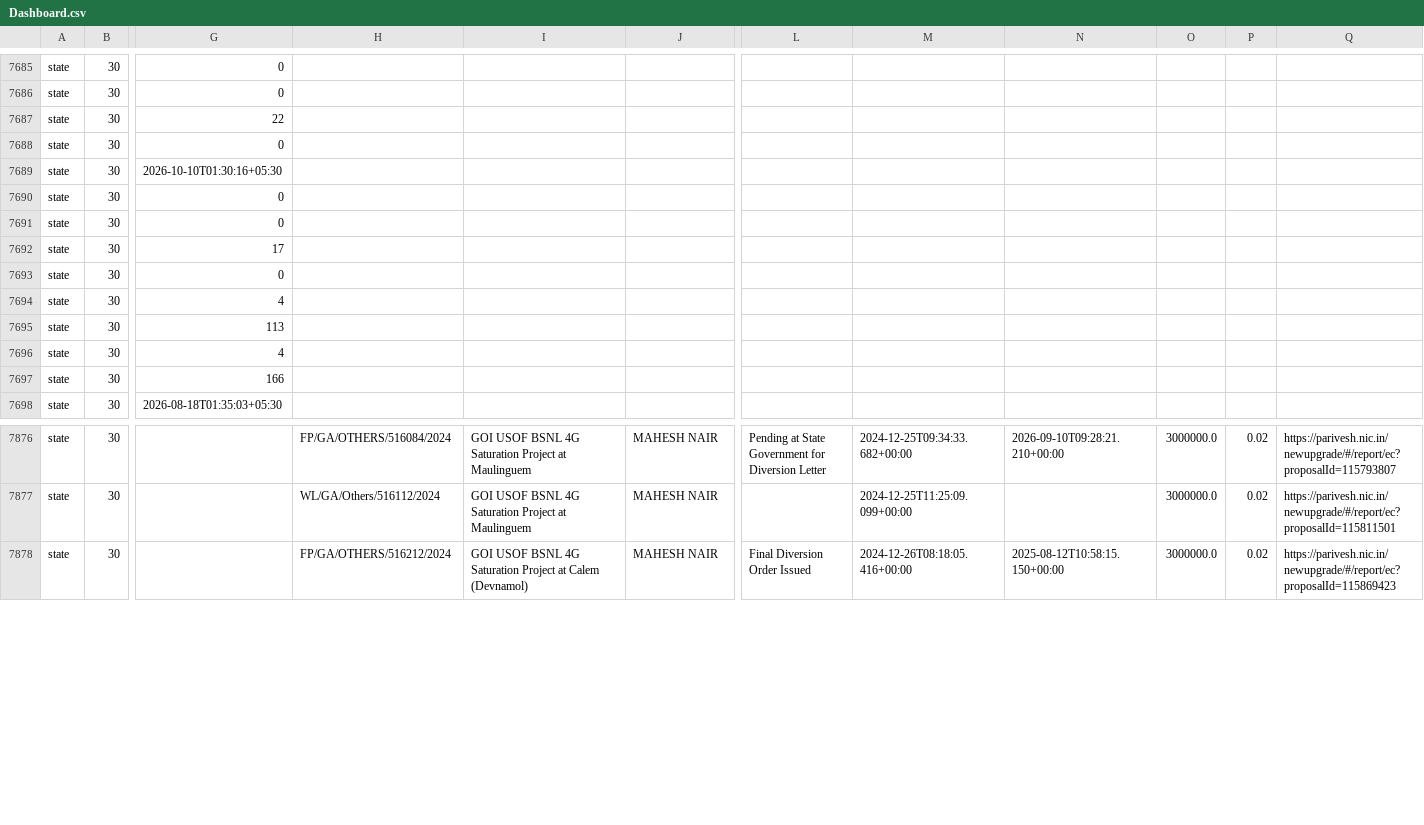
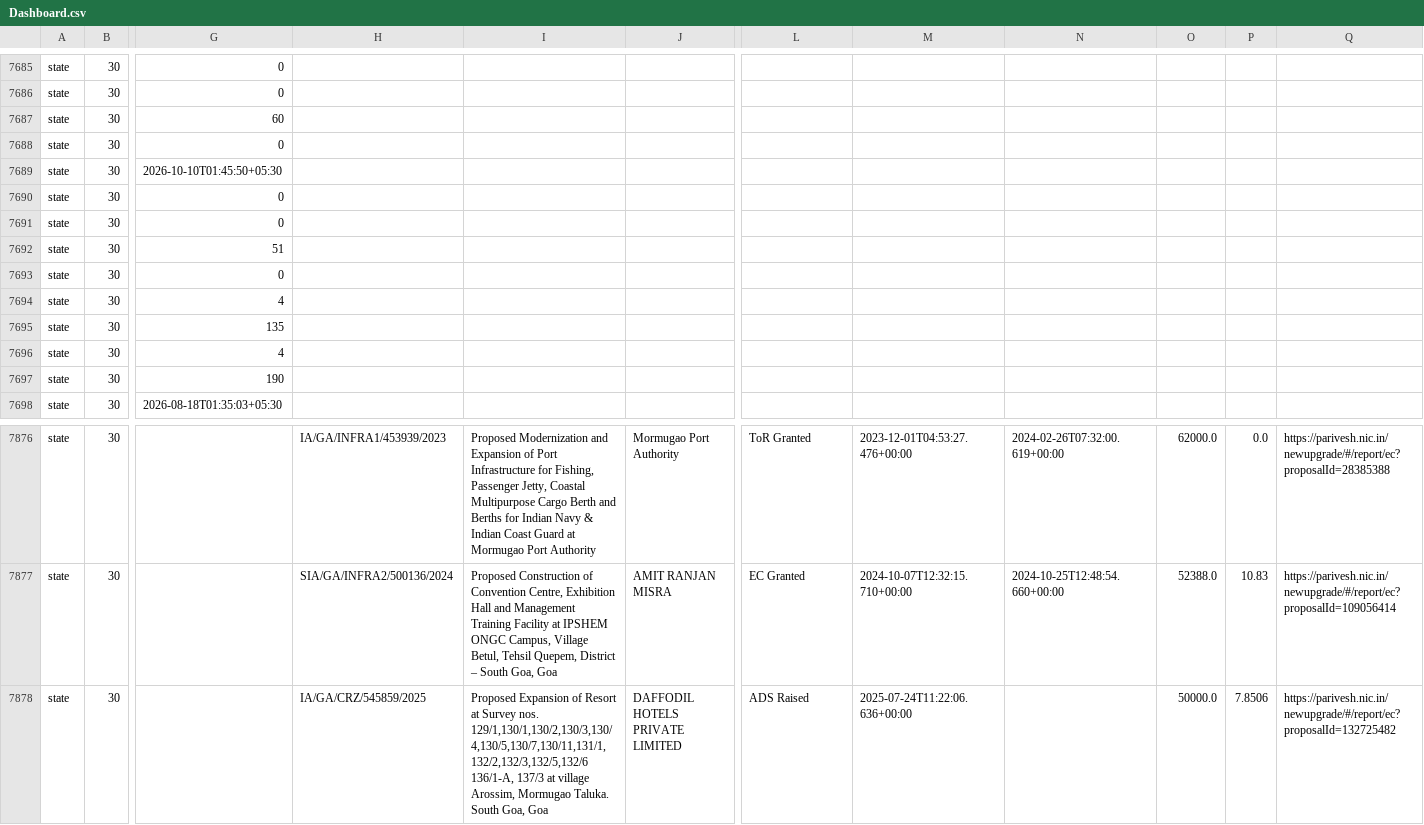
Before and after one commit to publicmap/parivesh-dashboard, a CSV file: csv/Dashboard.csv, drawn as a sheet; only a part is shown, gaps mark what is left out; the diff covers the shown part only; the diff names each change by its address in the sheet, - before the commit and + after, or states it on an @@ line.

```diff
--- a/csv/Dashboard.csv
+++ b/csv/Dashboard.csv
-G7687: 22
+G7687: 60
-G7689: 2026-10-10T01:30:16+05:30
+G7689: 2026-10-10T01:45:50+05:30
-G7692: 17
+G7692: 51
-G7695: 113
+G7695: 135
-G7697: 166
+G7697: 190
-H7876: FP/GA/OTHERS/516084/2024
+H7876: IA/GA/INFRA1/453939/2023
-I7876: GOI USOF BSNL 4G Saturation Project at Maulinguem
+I7876: Proposed Modernization and Expansion of Port Infrastructure for Fishing, Passenger Jetty, Coastal Multipurpose Cargo Berth and Berths for Indian Navy & Indian Coast Guard at Mormugao Port Authority
-J7876: MAHESH NAIR
+J7876: Mormugao Port Authority
-L7876: Pending at State Government for Diversion Letter
+L7876: ToR Granted
-M7876: 2024-12-25T09:34:33.682+00:00
+M7876: 2023-12-01T04:53:27.476+00:00
-N7876: 2026-09-10T09:28:21.210+00:00
+N7876: 2024-02-26T07:32:00.619+00:00
-O7876: 3000000.0
+O7876: 62000.0
-P7876: 0.02
+P7876: 0.0
-Q7876: https://parivesh.nic.in/newupgrade/#/report/ec?proposalId=115793807
+Q7876: https://parivesh.nic.in/newupgrade/#/report/ec?proposalId=28385388
-H7877: WL/GA/Others/516112/2024
+H7877: SIA/GA/INFRA2/500136/2024
-I7877: GOI USOF BSNL 4G Saturation Project at Maulinguem
+I7877: Proposed Construction of Convention Centre, Exhibition Hall and Management Training Facility at IPSHEM ONGC Campus, Village Betul, Tehsil Quepem, District – South Goa, Goa
-J7877: MAHESH NAIR
+J7877: AMIT RANJAN MISRA
-L7877: (empty)
+L7877: EC Granted
-M7877: 2024-12-25T11:25:09.099+00:00
+M7877: 2024-10-07T12:32:15.710+00:00
-N7877: (empty)
+N7877: 2024-10-25T12:48:54.660+00:00
-O7877: 3000000.0
+O7877: 52388.0
-P7877: 0.02
+P7877: 10.83
-Q7877: https://parivesh.nic.in/newupgrade/#/report/ec?proposalId=115811501
+Q7877: https://parivesh.nic.in/newupgrade/#/report/ec?proposalId=109056414
-H7878: FP/GA/OTHERS/516212/2024
+H7878: IA/GA/CRZ/545859/2025
-I7878: GOI USOF BSNL 4G Saturation Project at Calem (Devnamol)
+I7878: Proposed Expansion of Resort at Survey nos. 129/1,130/1,130/2,130/3,130/4,130/5,130/7,130/11,131/1,132/2,132/3,132/5,132/6 136/1-A, 137/3 at village Arossim, Mormugao Taluka. South Goa, Goa
-J7878: MAHESH NAIR
+J7878: DAFFODIL HOTELS PRIVATE LIMITED
-L7878: Final Diversion Order Issued
+L7878: ADS Raised
-M7878: 2024-12-26T08:18:05.416+00:00
+M7878: 2025-07-24T11:22:06.636+00:00
-N7878: 2025-08-12T10:58:15.150+00:00
+N7878: (empty)
-O7878: 3000000.0
+O7878: 50000.0
-P7878: 0.02
+P7878: 7.8506
-Q7878: https://parivesh.nic.in/newupgrade/#/report/ec?proposalId=115869423
+Q7878: https://parivesh.nic.in/newupgrade/#/report/ec?proposalId=132725482
```
Also changed, not shown: 80 edited cells elsewhere in this file, csv/Projects_30.csv.
